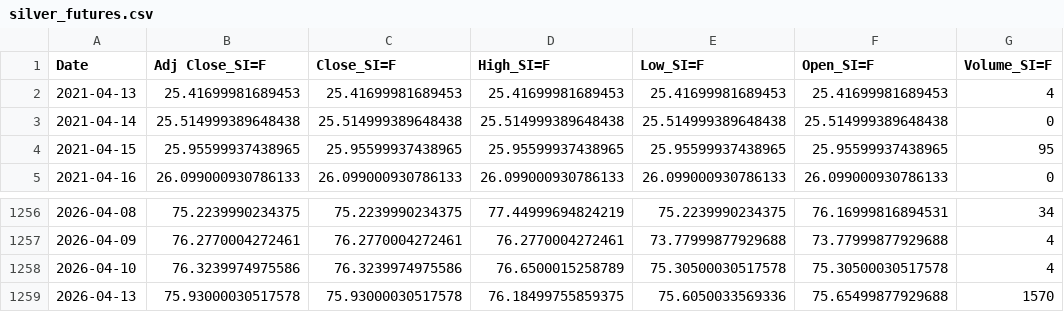
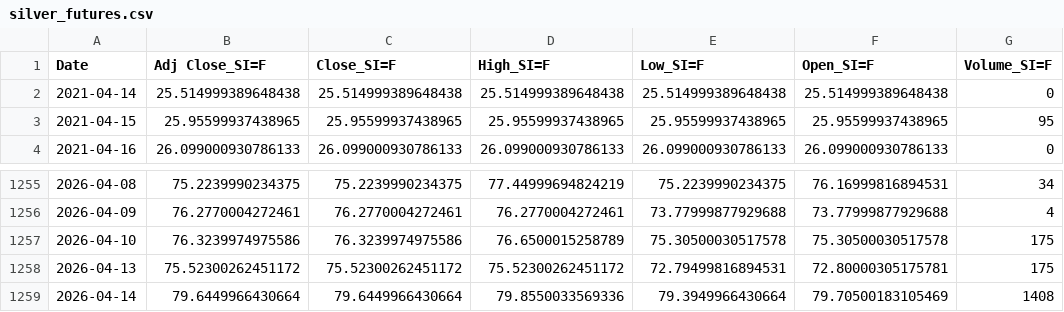
Before and after one commit to patricxie/precious-metal-premium-strategy, a CSV file: extract/data/silver_futures.csv, drawn as a sheet; only a part is shown, gaps mark what is left out.

```diff
--- a/extract/data/silver_futures.csv
+++ b/extract/data/silver_futures.csv
@@ -1,3 +1,2 @@
 Date,Adj Close_SI=F,Close_SI=F,High_SI=F,Low_SI=F,Open_SI=F,Volume_SI=F
-2021-04-13,25.41699981689453,25.41699981689453,25.41699981689453,25.41699981689453,25.41699981689453,4
 2021-04-14,25.514999389648438,25.514999389648438,25.514999389648438,25.514999389648438,25.514999389648438,0
@@ -1257,3 +1256,4 @@ Date,Adj Close_SI=F,Close_SI=F,High_SI=F,Low_SI=F,Open_SI=F,Volume_SI=F
 2026-04-09,76.2770004272461,76.2770004272461,76.2770004272461,73.77999877929688,73.77999877929688,4
-2026-04-10,76.3239974975586,76.3239974975586,76.6500015258789,75.30500030517578,75.30500030517578,4
-2026-04-13,75.93000030517578,75.93000030517578,76.18499755859375,75.6050033569336,75.65499877929688,1570
+2026-04-10,76.3239974975586,76.3239974975586,76.6500015258789,75.30500030517578,75.30500030517578,175
+2026-04-13,75.52300262451172,75.52300262451172,75.52300262451172,72.79499816894531,72.80000305175781,175
+2026-04-14,79.6449966430664,79.6449966430664,79.8550033569336,79.3949966430664,79.70500183105469,1408
```
Also changed, not shown: extract/data/gold_futures.csv, transform/data/gold_futures_features.csv, 3 other files.
